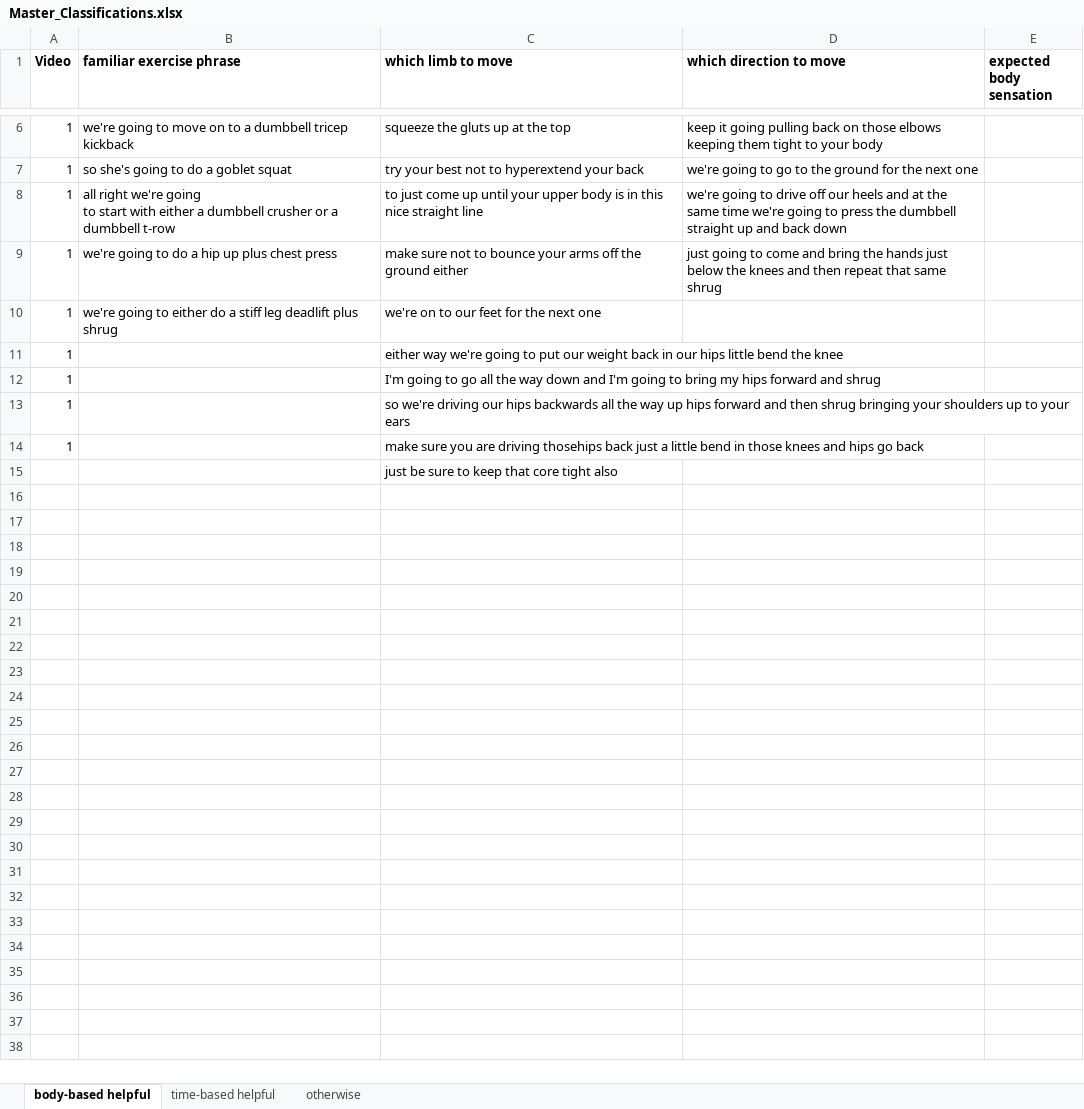
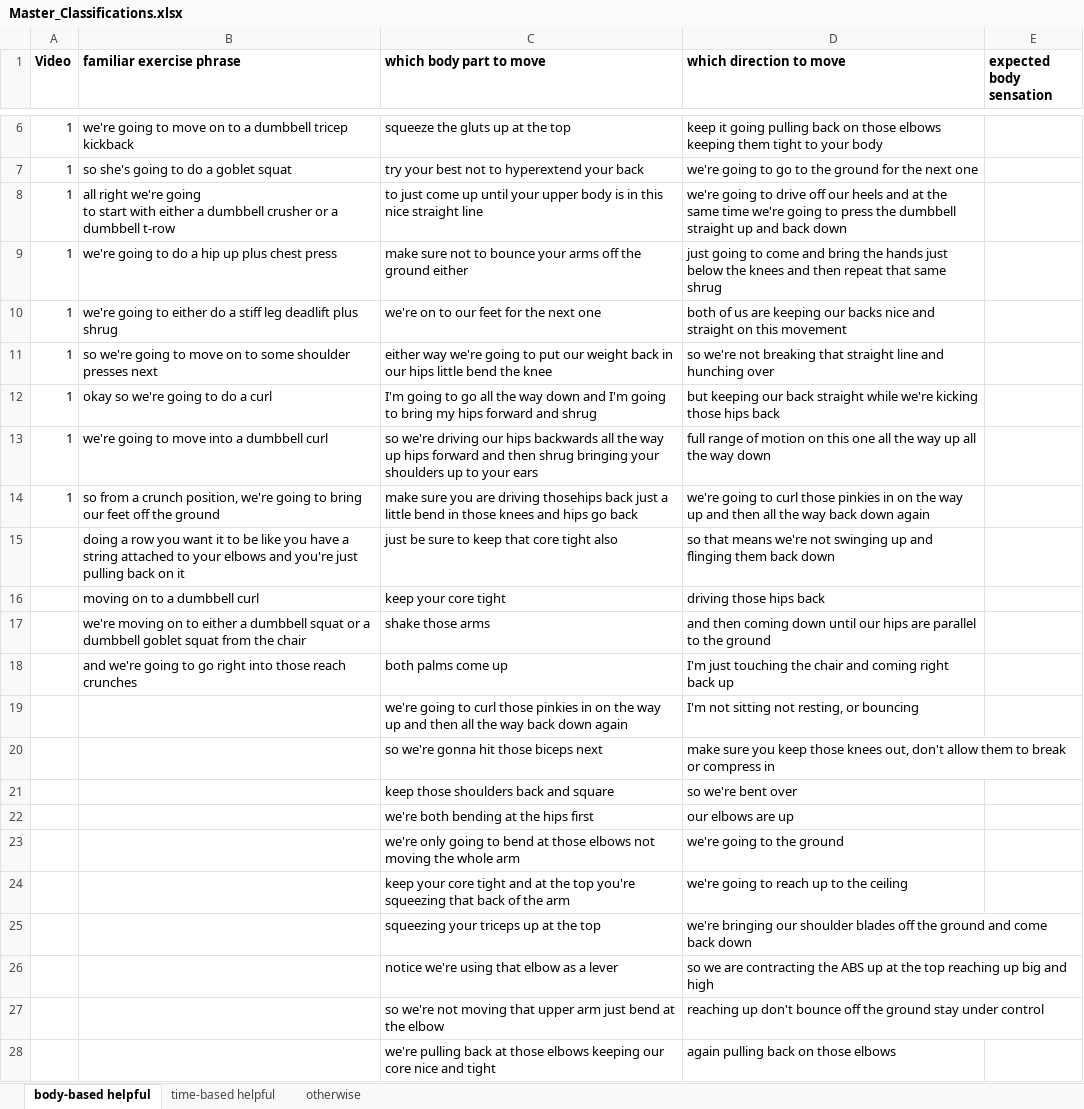
Before and after one commit to krrun16/AerobicTextReview, an Excel workbook: Classifications/Master_Classifications.xlsx, sheet body-based helpful, drawn as a sheet; only a part is shown, gaps mark what is left out; values as stored, in another font and other column widths than the file's, no borders; the diff covers the shown part only; the diff names each change by its address in the sheet, - before the commit and + after, or states it on an @@ line.

```diff
--- a/Classifications/Master_Classifications.xlsx (sheet body-based helpful)
+++ b/Classifications/Master_Classifications.xlsx (sheet body-based helpful)
-C1: which limb to move
+C1: which body part to move
-D10 (which direction to move): (empty)
+D10 (which direction to move): both of us are keeping our backs nice and straight on this movement
-B11 (familiar exercise phrase): (empty)
+B11 (familiar exercise phrase): so we're going to move on to some shoulder presses next
-D11 (which direction to move): (empty)
+D11 (which direction to move): so we're not breaking that straight line and hunching over
-B12 (familiar exercise phrase): (empty)
+B12 (familiar exercise phrase): okay so we're going to do a curl
-D12 (which direction to move): (empty)
+D12 (which direction to move): but keeping our back straight while we're kicking those hips back
-B13 (familiar exercise phrase): (empty)
+B13 (familiar exercise phrase): we're going to move into a dumbbell curl
-D13 (which direction to move): (empty)
+D13 (which direction to move): full range of motion on this one all the way up all the way down
-B14 (familiar exercise phrase): (empty)
+B14 (familiar exercise phrase): so from a crunch position, we're going to bring our feet off the ground
-D14 (which direction to move): (empty)
+D14 (which direction to move): we're going to curl those pinkies in on the way up and then all the way back down again
-B15 (familiar exercise phrase): (empty)
+B15 (familiar exercise phrase): doing a row you want it to be like you have a string attached to your elbows and you're just pulling back on it
-D15 (which direction to move): (empty)
+D15 (which direction to move): so that means we're not swinging up and flinging them back down
+row 16:  | moving on to a dumbbell curl | keep your core tight | driving those hips back
+row 17:  | we're moving on to either a dumbbell squat or a dumbbell goblet squat from the chair | shake those arms | and then coming down until our hips are parallel to the ground
+row 18:  | and we're going to go right into those reach crunches | both palms come up | I'm just touching the chair and coming right back up
+row 19:  |  | we're going to curl those pinkies in on the way up and then all the way back down again | I'm not sitting not resting, or bouncing
+row 20:  |  | so we're gonna hit those biceps next | make sure you keep those knees out, don't allow them to break or compress in
+row 21:  |  | keep those shoulders back and square | so we're bent over
+row 22:  |  | we're both bending at the hips first | our elbows are up
+row 23:  |  | we're only going to bend at those elbows not moving the whole arm | we're going to the ground
+row 24:  |  | keep your core tight and at the top you're squeezing that back of the arm | we're going to reach up to the ceiling
+row 25:  |  | squeezing your triceps up at the top | we're bringing our shoulder blades off the ground and come back down
+row 26:  |  | notice we're using that elbow as a lever | so we are contracting the ABS up at the top reaching up big and high
+row 27:  |  | so we're not moving that upper arm just bend at the elbow | reaching up don't bounce off the ground stay under control
+row 28:  |  | we're pulling back at those elbows keeping our core nice and tight | again pulling back on those elbows
```
Also changed, not shown: 13 added rows elsewhere in this sheet, sheet otherwise, Classifications/Vid_1_Morgan_Proofread_Calvin.xlsx, Classifications/codebook.xlsx.
